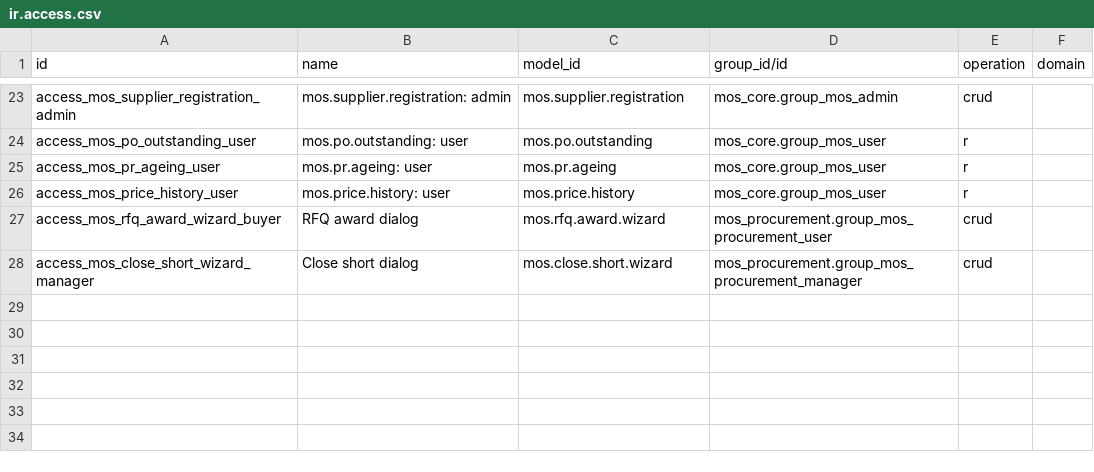
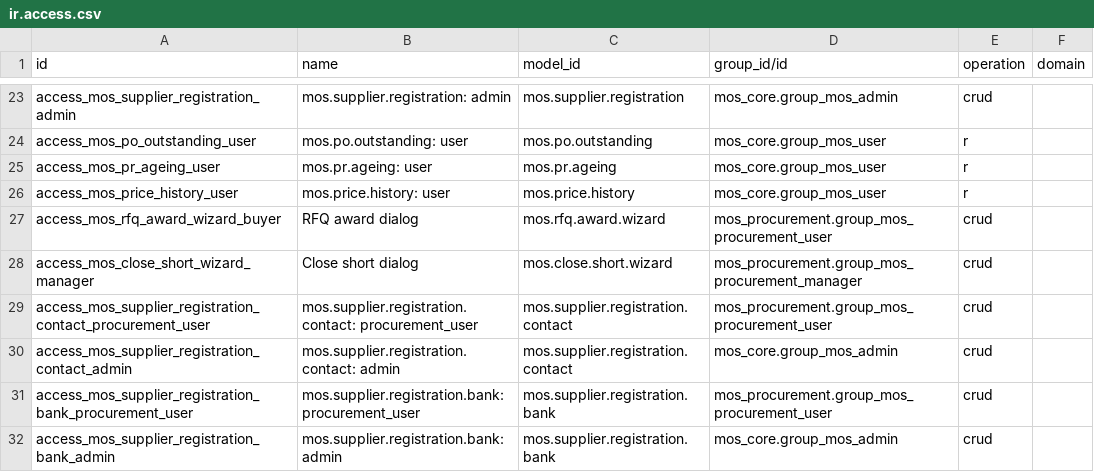
Before and after one commit to DawitBK/mos-odoo, a CSV file: addons/mos_procurement_plus/security/ir.access.csv, drawn as a sheet; only a part is shown, gaps mark what is left out.

```diff
--- a/addons/mos_procurement_plus/security/ir.access.csv
+++ b/addons/mos_procurement_plus/security/ir.access.csv
@@ -28 +28,5 @@ access_mos_rfq_award_wizard_buyer,RFQ award dialog,mos.rfq.award.wizard,mos_proc
 access_mos_close_short_wizard_manager,Close short dialog,mos.close.short.wizard,mos_procurement.group_mos_procurement_manager,crud,
+access_mos_supplier_registration_contact_procurement_user,mos.supplier.registration.contact: procurement_user,mos.supplier.registration.contact,mos_procurement.group_mos_procurement_user,crud,
+access_mos_supplier_registration_contact_admin,mos.supplier.registration.contact: admin,mos.supplier.registration.contact,mos_core.group_mos_admin,crud,
+access_mos_supplier_registration_bank_procurement_user,mos.supplier.registration.bank: procurement_user,mos.supplier.registration.bank,mos_procurement.group_mos_procurement_user,crud,
+access_mos_supplier_registration_bank_admin,mos.supplier.registration.bank: admin,mos.supplier.registration.bank,mos_core.group_mos_admin,crud,
```
Also changed, not shown: addons/mos_stock_plus/security/ir.access.csv, 14 other files.
